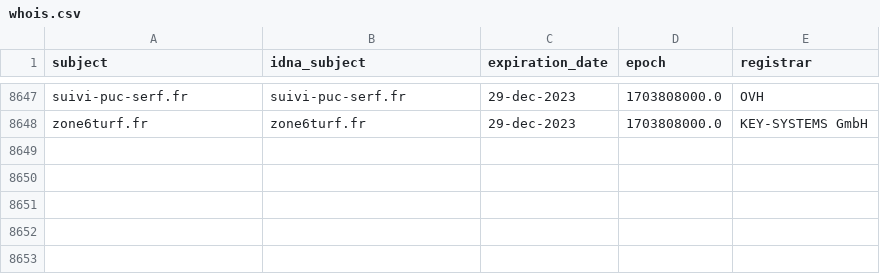
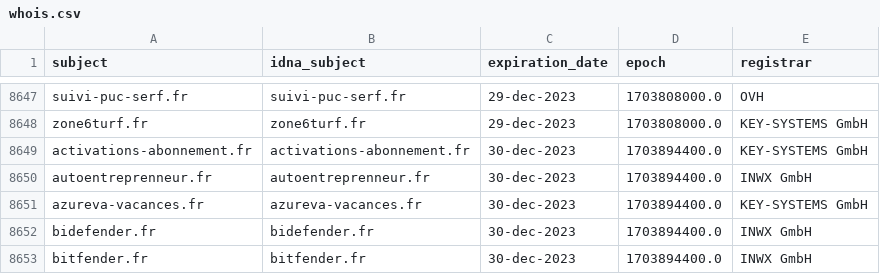
Before and after one commit to dead-hosts/Red-Flag-Domains_web_red.flag.domains, a CSV file: .pyfunceble/whois.csv, drawn as a sheet; only a part is shown, gaps mark what is left out; the diff names each change by its address in the sheet, - before the commit and + after, or states it on an @@ line.

```diff
--- a/.pyfunceble/whois.csv
+++ b/.pyfunceble/whois.csv
+row 8649: activations-abonnement.fr | activations-abonnement.fr | 30-dec-2023 | 1703894400.0 | KEY-SYSTEMS GmbH
+row 8650: autoentreprenneur.fr | autoentreprenneur.fr | 30-dec-2023 | 1703894400.0 | INWX GmbH
+row 8651: azureva-vacances.fr | azureva-vacances.fr | 30-dec-2023 | 1703894400.0 | KEY-SYSTEMS GmbH
+row 8652: bidefender.fr | bidefender.fr | 30-dec-2023 | 1703894400.0 | INWX GmbH
+row 8653: bitfender.fr | bitfender.fr | 30-dec-2023 | 1703894400.0 | INWX GmbH
```
Also changed, not shown: 17 other files.
